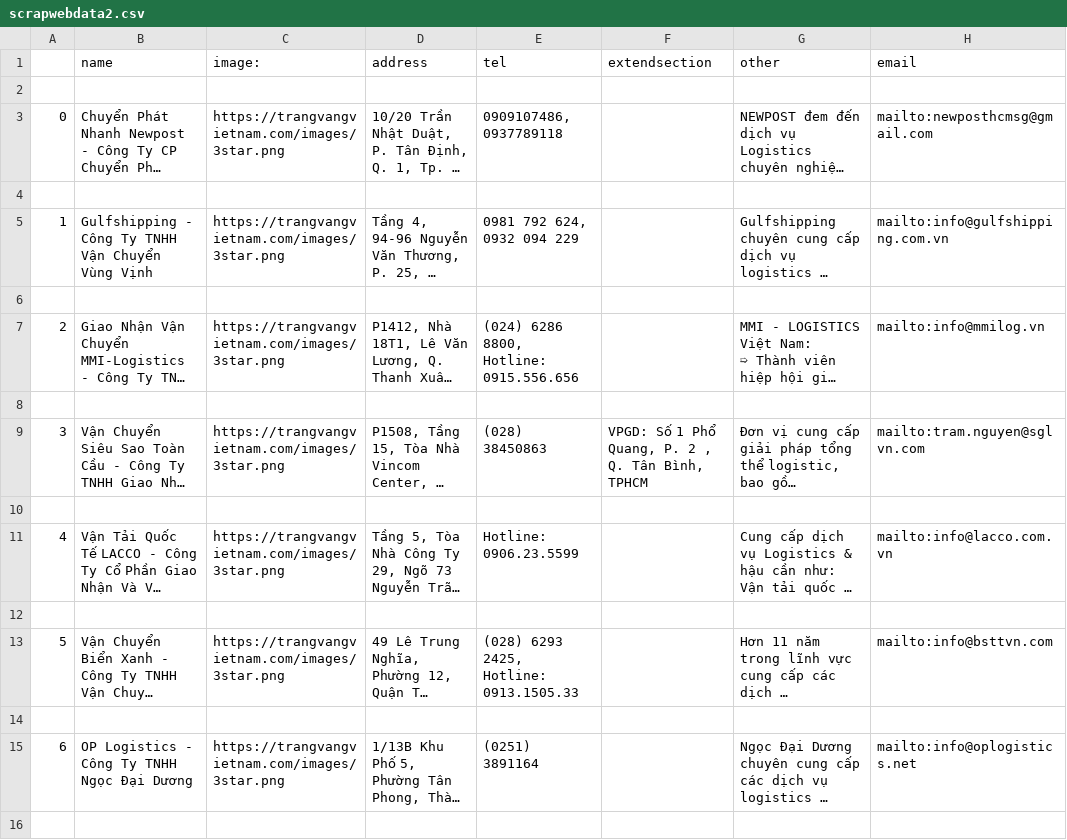
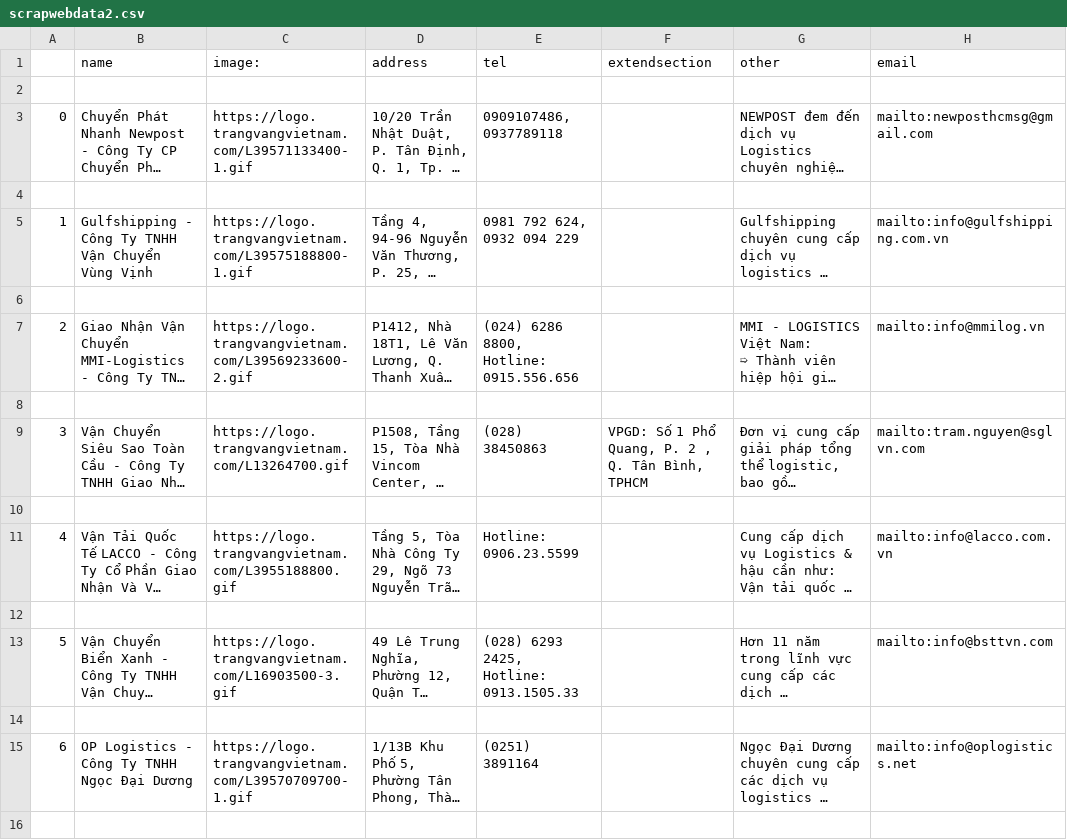
Before and after one commit to Bin1711/webscrap, a CSV file: scrapwebdata2.csv, drawn as a sheet; only a part is shown; long unchanged cells end in …; the diff covers the shown part only; the diff names each change by its address in the sheet, - before the commit and + after, or states it on an @@ line.

Commit message:
Add files via upload

```diff
--- a/scrapwebdata2.csv
+++ b/scrapwebdata2.csv
-C3 (image:): https://trangvangvietnam.com/images/3star.png
+C3 (image:): https://logo.trangvangvietnam.com/L39571133400-1.gif
-C5 (image:): https://trangvangvietnam.com/images/3star.png
+C5 (image:): https://logo.trangvangvietnam.com/L39575188800-1.gif
-C7 (image:): https://trangvangvietnam.com/images/3star.png
+C7 (image:): https://logo.trangvangvietnam.com/L39569233600-2.gif
-C9 (image:): https://trangvangvietnam.com/images/3star.png
+C9 (image:): https://logo.trangvangvietnam.com/L13264700.gif
-C11 (image:): https://trangvangvietnam.com/images/3star.png
+C11 (image:): https://logo.trangvangvietnam.com/L3955188800.gif
-C13 (image:): https://trangvangvietnam.com/images/3star.png
+C13 (image:): https://logo.trangvangvietnam.com/L16903500-3.gif
-C15 (image:): https://trangvangvietnam.com/images/3star.png
+C15 (image:): https://logo.trangvangvietnam.com/L39570709700-1.gif
```
Also changed, not shown: 28 edited cells elsewhere in this file.
